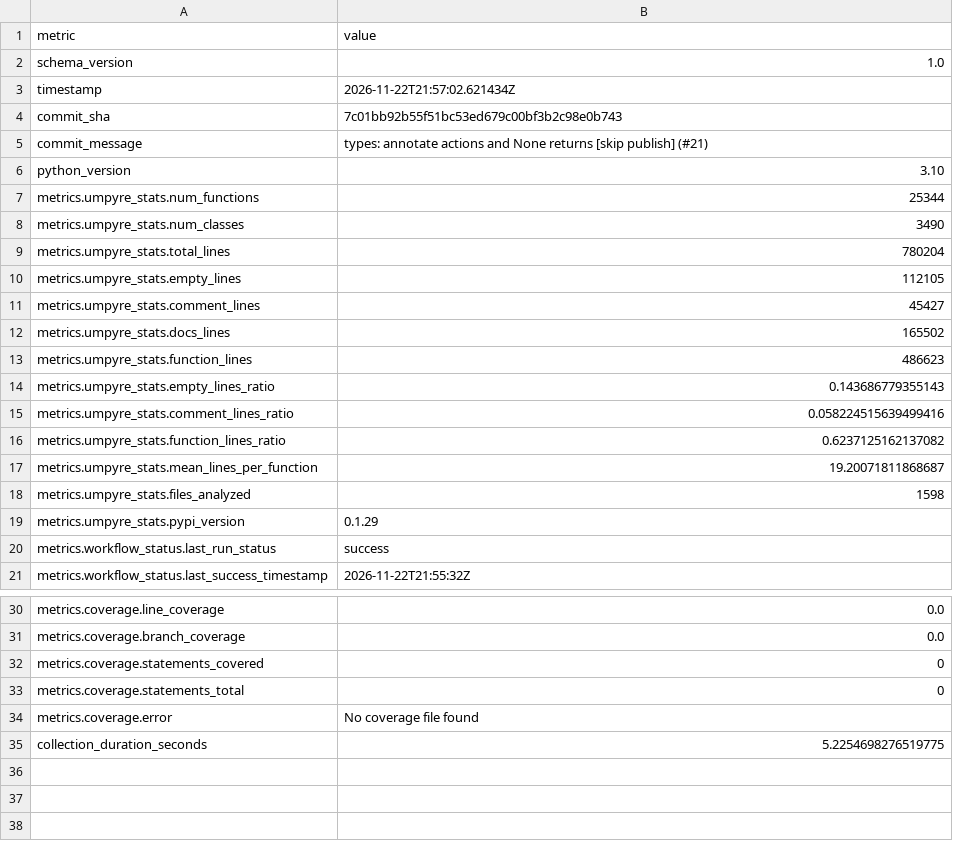
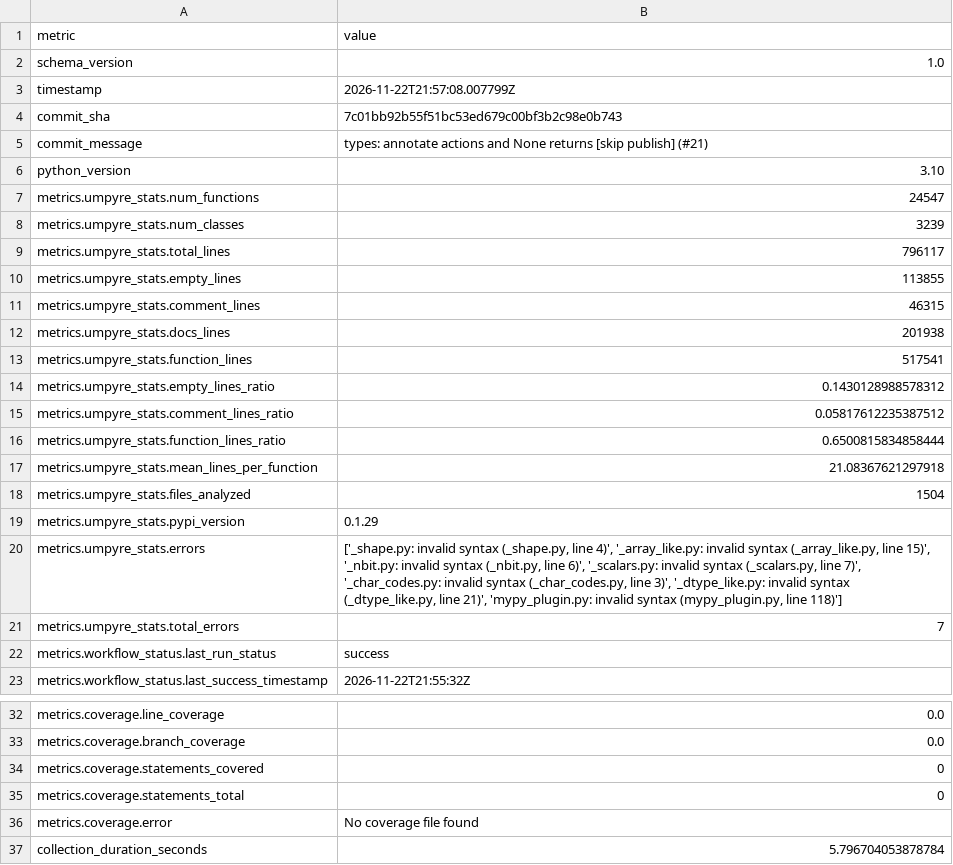
Before and after one commit to thorwhalen/hubcap, a CSV file: metrics.csv, drawn as a sheet; only a part is shown, gaps mark what is left out.

Commit message:
Update metrics for 7c01bb9

```diff
--- a/metrics.csv
+++ b/metrics.csv
@@ -2,3 +2,3 @@ metric,value
 schema_version,1.0
-timestamp,2026-11-22T21:57:02.621434Z
+timestamp,2026-11-22T21:57:08.007799Z
 commit_sha,7c01bb92b55f51bc53ed679c00bf3b2c98e0b743
@@ -6,15 +6,17 @@ commit_message,types: annotate actions and None returns [skip publish] (#21)
 python_version,3.10
-metrics.umpyre_stats.num_functions,25344
-metrics.umpyre_stats.num_classes,3490
-metrics.umpyre_stats.total_lines,780204
-metrics.umpyre_stats.empty_lines,112105
-metrics.umpyre_stats.comment_lines,45427
-metrics.umpyre_stats.docs_lines,165502
-metrics.umpyre_stats.function_lines,486623
-metrics.umpyre_stats.empty_lines_ratio,0.143686779355143
-metrics.umpyre_stats.comment_lines_ratio,0.058224515639499416
-metrics.umpyre_stats.function_lines_ratio,0.6237125162137082
-metrics.umpyre_stats.mean_lines_per_function,19.20071811868687
-metrics.umpyre_stats.files_analyzed,1598
+metrics.umpyre_stats.num_functions,24547
+metrics.umpyre_stats.num_classes,3239
+metrics.umpyre_stats.total_lines,796117
+metrics.umpyre_stats.empty_lines,113855
+metrics.umpyre_stats.comment_lines,46315
+metrics.umpyre_stats.docs_lines,201938
+metrics.umpyre_stats.function_lines,517541
+metrics.umpyre_stats.empty_lines_ratio,0.1430128988578312
+metrics.umpyre_stats.comment_lines_ratio,0.05817612235387512
+metrics.umpyre_stats.function_lines_ratio,0.6500815834858444
+metrics.umpyre_stats.mean_lines_per_function,21.08367621297918
+metrics.umpyre_stats.files_analyzed,1504
 metrics.umpyre_stats.pypi_version,0.1.29
+metrics.umpyre_stats.errors,"['_shape.py: invalid syntax (_shape.py, line 4)', '_array_like.py: invalid syntax (_array_like.py, line 15)', '_nbit.py: invalid syntax (_nbit.py, line 6)', '_scalars.py: invalid syntax (_scalars.py, line 7)', '_char_codes.py: invalid syntax (_char_codes.py, line 3)', '_dtype_like.py: invalid syntax (_dtype_like.py, line 21)', 'mypy_plugin.py: invalid syntax (mypy_plugin.py, line 118)']"
+metrics.umpyre_stats.total_errors,7
 metrics.workflow_status.last_run_status,success
@@ -35,2 +37,2 @@ metrics.coverage.statements_total,0
 metrics.coverage.error,No coverage file found
-collection_duration_seconds,5.2254698276519775
+collection_duration_seconds,5.796704053878784
```
Also changed, not shown: 2 other files.
